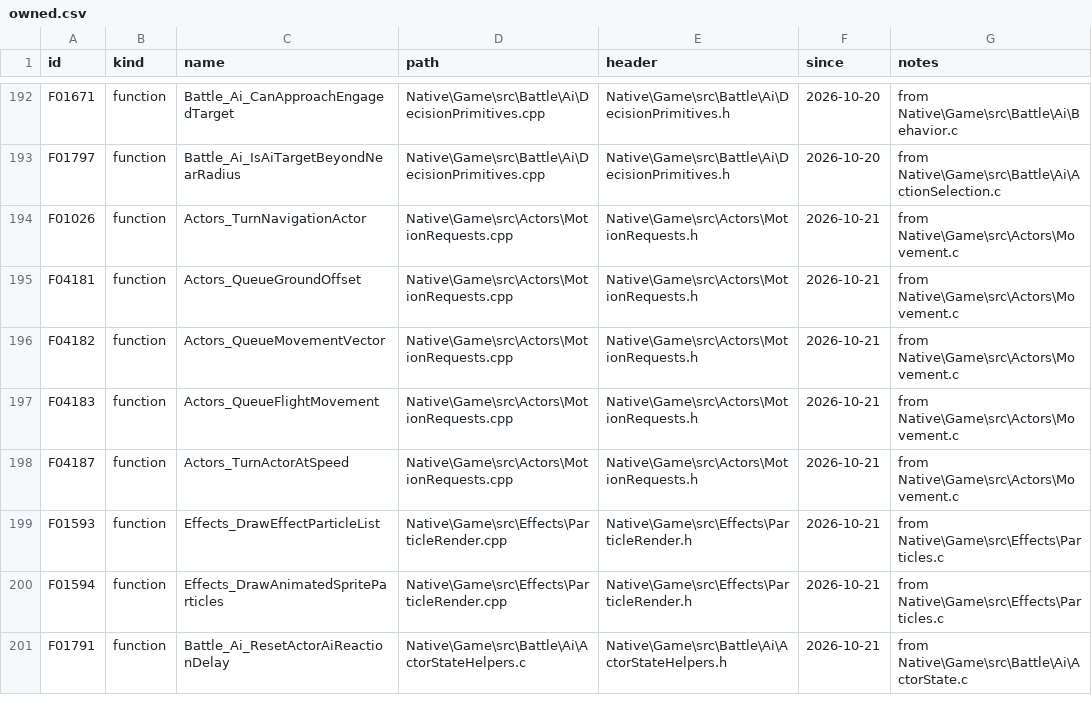
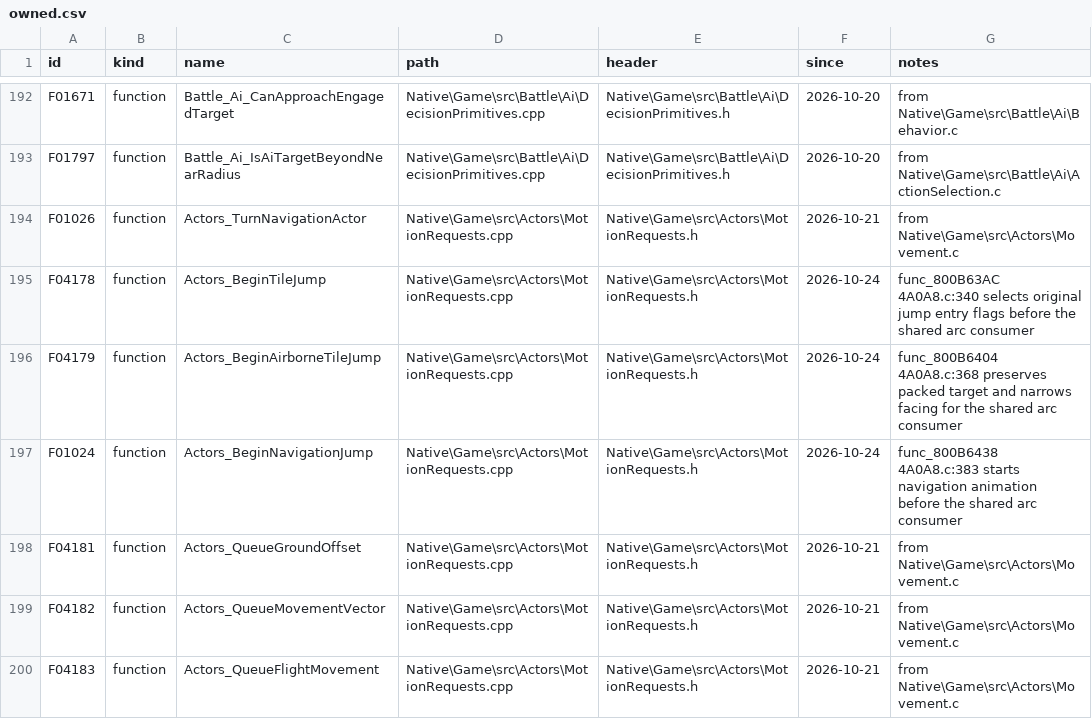
Before and after one commit to JEschete/VS-NativePort, a CSV file: tools/port/owned.csv, drawn as a sheet; only a part is shown, gaps mark what is left out; the shorter side is filled out with more unchanged rows; the diff names each change by its address in the sheet, - before the commit and + after, or states it on an @@ line.

Commit message:
Implement actor jump command entries and trace arc setup
#171 partial checkpoint: preserve original grounded, airborne and navigation entry flags, animation ordering and packed targets. Actual linked Debug and Release entry controls pass 10 cases and 7,627 assertions each. Autonomous wolf descent remains unresolved; this does not close #171.

```diff
--- a/tools/port/owned.csv
+++ b/tools/port/owned.csv
+row 195: F04178 | function | Actors_BeginTileJump | Native\Game\src\Actors\MotionRequests.cpp | Native\Game\src\Actors\MotionRequests.h | 2026-10-24 | func_800B63AC 4A0A8.c:340 selects original jump entry flags before the shared arc consumer
+row 196: F04179 | function | Actors_BeginAirborneTileJump | Native\Game\src\Actors\MotionRequests.cpp | Native\Game\src\Actors\MotionRequests.h | 2026-10-24 | func_800B6404 4A0A8.c:368 preserves packed target and narrows facing for the shared arc consumer
+row 197: F01024 | function | Actors_BeginNavigationJump | Native\Game\src\Actors\MotionRequests.cpp | Native\Game\src\Actors\MotionRequests.h | 2026-10-24 | func_800B6438 4A0A8.c:383 starts navigation animation before the shared arc consumer
```
Also changed, not shown: 10 other files.
